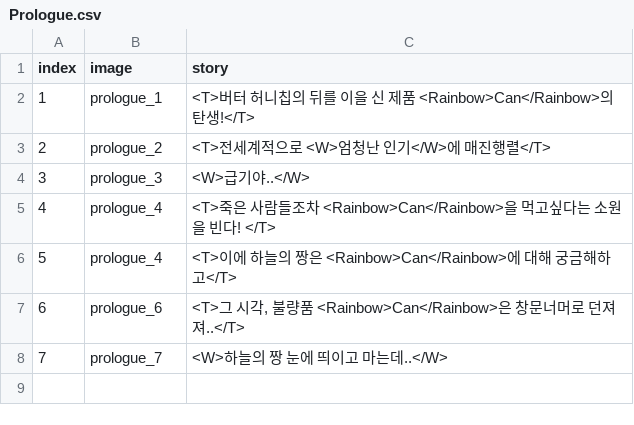
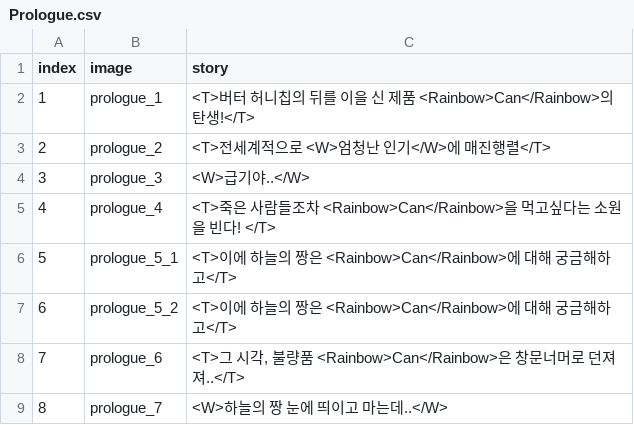
Before and after one commit to D-buger/CanYouGoToTheHeaven, a CSV file: Assets/Resources/Prologue.csv, drawn as a sheet; addresses are those after the commit; the diff names each change by its address in the sheet, - before the commit and + after, or states it on an @@ line.

```diff
--- a/Assets/Resources/Prologue.csv
+++ b/Assets/Resources/Prologue.csv
-B6 (image): prologue_4
+B6 (image): prologue_5_1
+row 7: 6 | prologue_5_2 | <T>이에 하늘의 짱은 <Rainbow>Can</Rainbow>에 대해 궁금해하고</T>
@@ column A (index) renumbered from row 8 down @@
```
Also changed, not shown: 56 other files.
